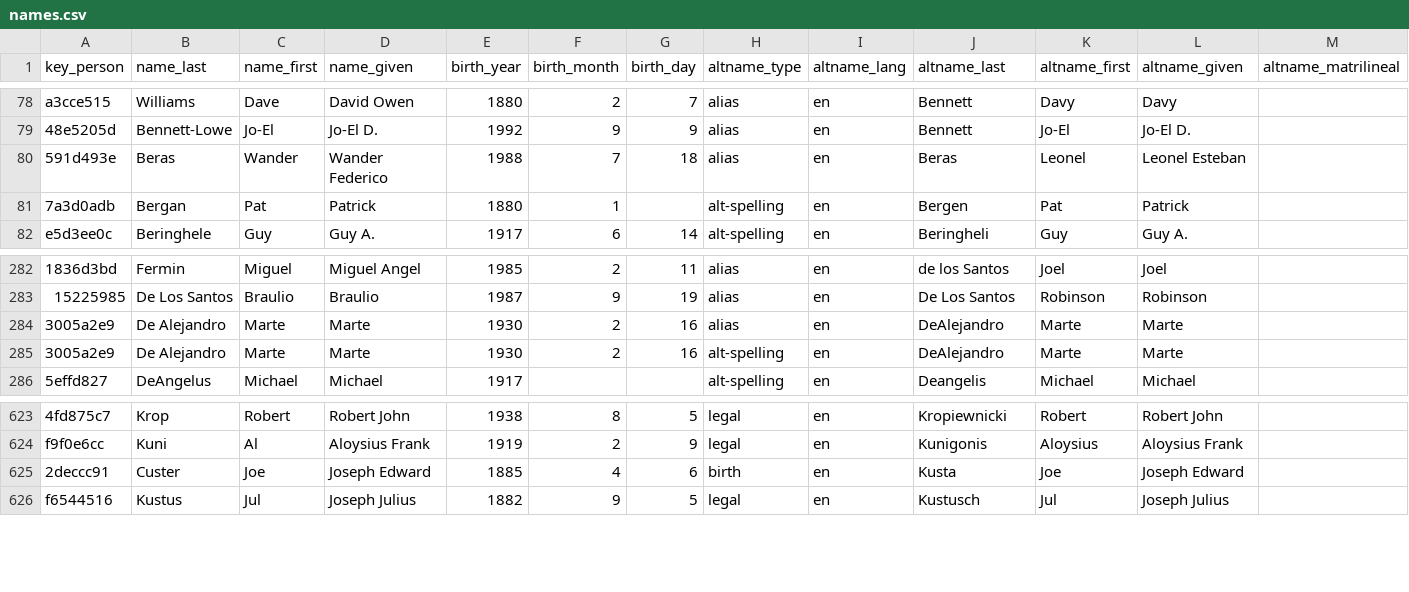
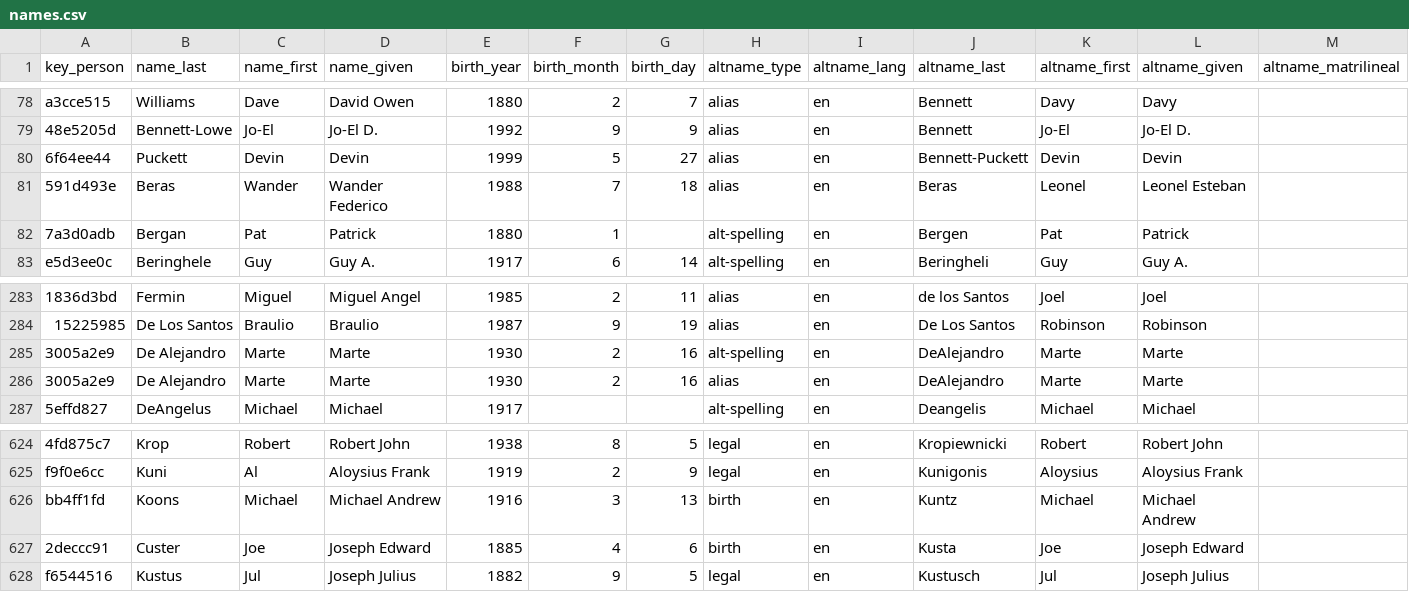
Before and after one commit to chadwickbureau/register, a CSV file: data/names.csv, drawn as a sheet; only a part is shown, gaps mark what is left out; rows hold the shown columns only; the diff names each change by its address in the sheet, - before the commit and + after, or states it on an @@ line.

Commit message:
Update people and names as of 2021-07-18.

```diff
--- a/data/names.csv
+++ b/data/names.csv
+row 80: 6f64ee44 | Puckett | Devin | Devin | 1999 | 5 | 27 | alias | en | Bennett-Puckett | Devin | Devin
+row 626: bb4ff1fd | Koons | Michael | Michael Andrew | 1916 | 3 | 13 | birth | en | Kuntz | Michael | Michael Andrew
```
